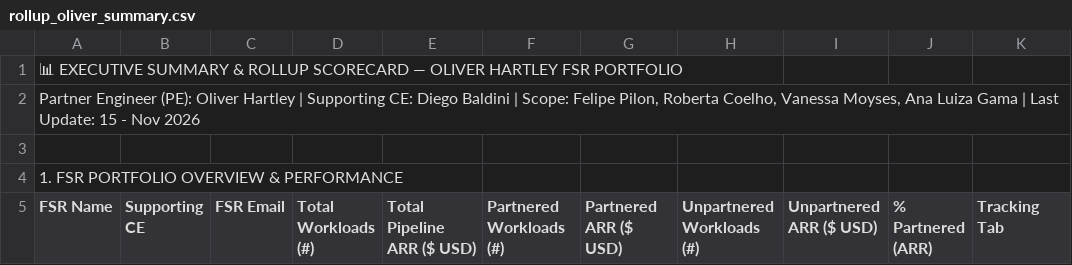
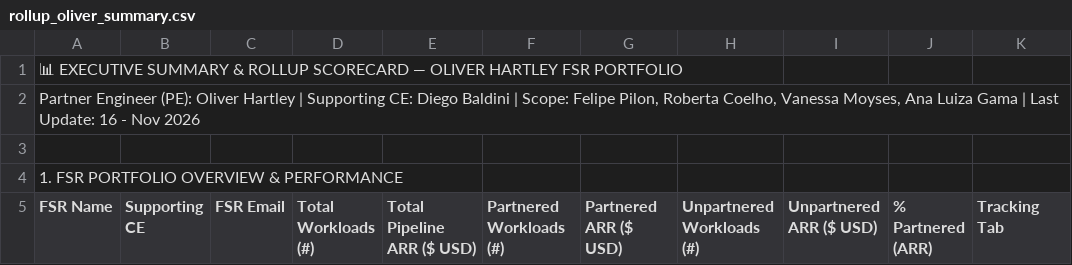
Before and after one commit to oliverhartley/Decks_My_Partners, a CSV file: fsr_decks_data/rollup_oliver_summary.csv, drawn as a sheet; only a part is shown.

```diff
--- a/fsr_decks_data/rollup_oliver_summary.csv
+++ b/fsr_decks_data/rollup_oliver_summary.csv
@@ -1,3 +1,3 @@
 📊 EXECUTIVE SUMMARY & ROLLUP SCORECARD — OLIVER HARTLEY FSR PORTFOLIO,,,,,,,,,,
-"Partner Engineer (PE): Oliver Hartley | Supporting CE: Diego Baldini | Scope: Felipe Pilon, Roberta Coelho, Vanessa Moyses, Ana Luiza Gama | Last Update: 15 - Nov 2026",,,,,,,,,,
+"Partner Engineer (PE): Oliver Hartley | Supporting CE: Diego Baldini | Scope: Felipe Pilon, Roberta Coelho, Vanessa Moyses, Ana Luiza Gama | Last Update: 16 - Nov 2026",,,,,,,,,,
 ,,,,,,,,,,
```
Also changed, not shown: fsr_decks_data/date_changes_1JbaDkmltkqu6aaAKRszEwVFRsJxUSCofCWUKtwcjAhs.csv, fsr_decks_data/rollup_oliver_followup.csv, 1 other file.
